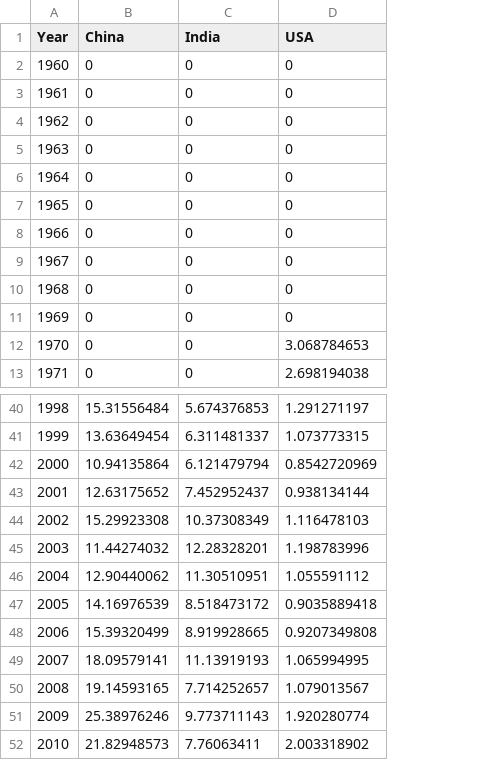
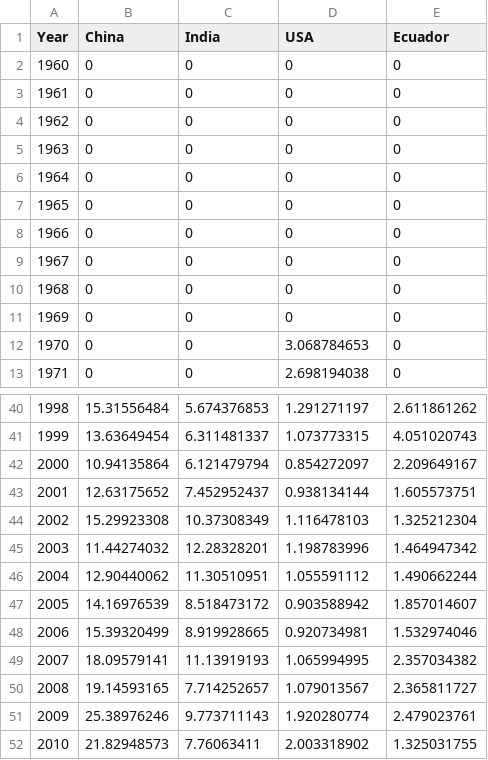
Before and after one commit to rounaksalim95/Hackathon_280, a CSV file: backend/csv/debt/importReserves.csv, drawn as a sheet; only a part is shown, gaps mark what is left out; the diff names each change by its address in the sheet, - before the commit and + after, or states it on an @@ line.

```diff
--- a/backend/csv/debt/importReserves.csv
+++ b/backend/csv/debt/importReserves.csv
+column E (Ecuador), rows 2-13: all 0; rows 40-52: 2.611861262 | 4.051020743 | 2.209649167 | 1.605573751 | 1.325212304 | 1.464947342 | 1.490662244 | 1.857014607 | 1.532974046 | 2.357034382 | 2.365811727 | 2.479023761 | 1.325031755
-D42 (USA): 0.8542720969
+D42 (USA): 0.854272097
-D47 (USA): 0.9035889418
+D47 (USA): 0.903588942
-D48 (USA): 0.9207349808
+D48 (USA): 0.920734981
```
Also changed, not shown: backend/csv/debt/debtServices.csv, backend/csv/debt/goldReserves.csv, 2 other files.
